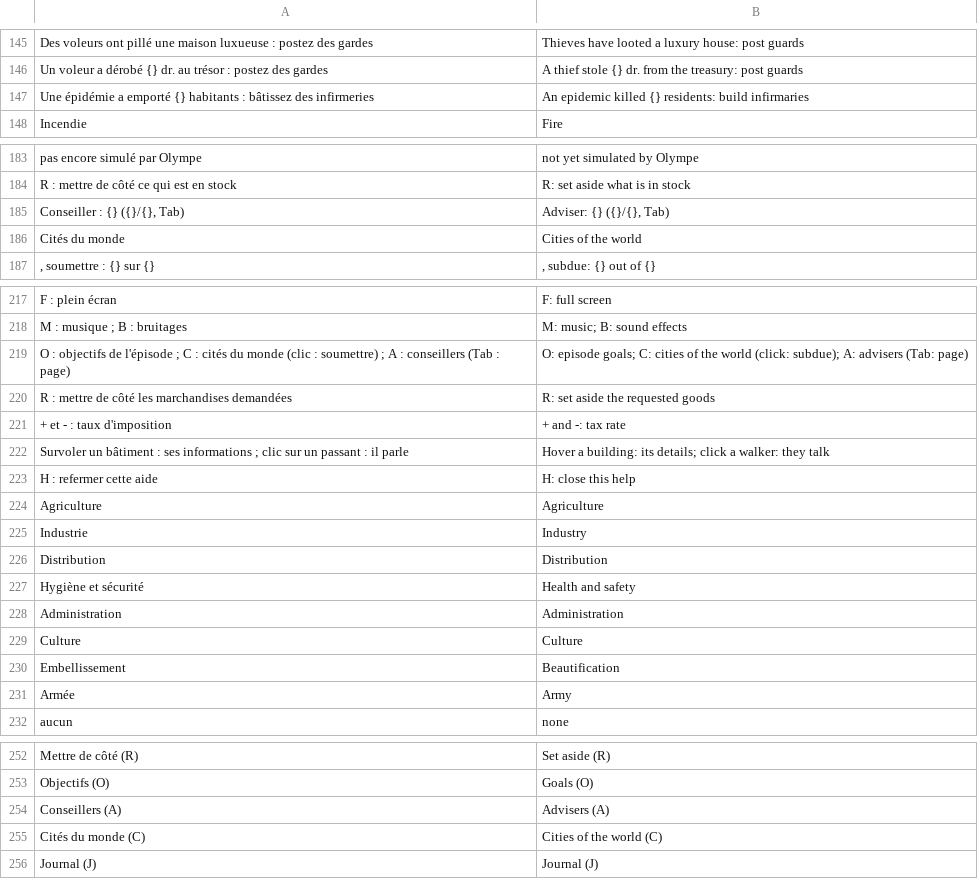
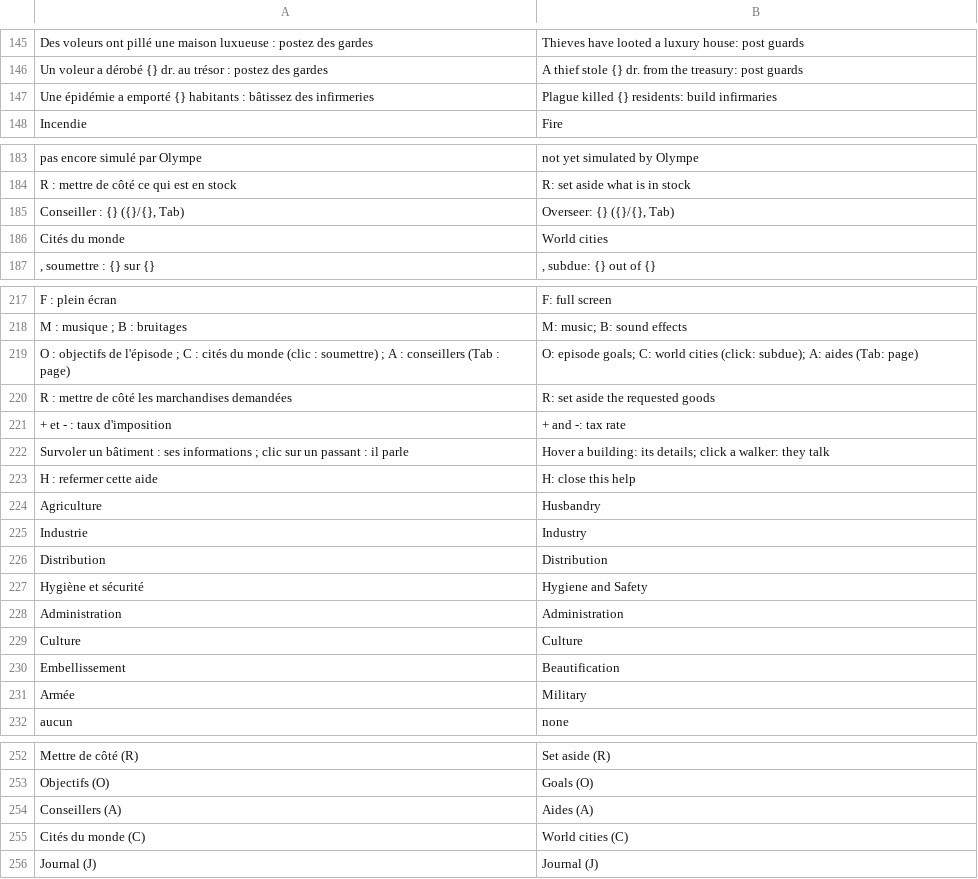
Before and after one commit to jeremielud/olympe, a TSV file: lang/en.tsv, drawn as a sheet; only a part is shown, gaps mark what is left out; the diff covers the shown part only.

```diff
--- a/lang/en.tsv
+++ b/lang/en.tsv
@@ -146,3 +146,3 @@ Des voleurs ont pillé une maison luxueuse : postez des gardes	Thieves have loot
 Un voleur a dérobé {} dr. au trésor : postez des gardes	A thief stole {} dr. from the treasury: post guards
-Une épidémie a emporté {} habitants : bâtissez des infirmeries	An epidemic killed {} residents: build infirmaries
+Une épidémie a emporté {} habitants : bâtissez des infirmeries	Plague killed {} residents: build infirmaries
 Incendie	Fire
@@ -184,4 +184,4 @@ pas encore simulé par Olympe	not yet simulated by Olympe
 R : mettre de côté ce qui est en stock	R: set aside what is in stock
-Conseiller : {} ({}/{}, Tab)	Adviser: {} ({}/{}, Tab)
-Cités du monde	Cities of the world
+Conseiller : {} ({}/{}, Tab)	Overseer: {} ({}/{}, Tab)
+Cités du monde	World cities
 , soumettre : {} sur {}	, subdue: {} out of {}
@@ -218,3 +218,3 @@ F : plein écran	F: full screen
 M : musique ; B : bruitages	M: music; B: sound effects
-O : objectifs de l'épisode ; C : cités du monde (clic : soumettre) ; A : conseillers (Tab : page)	O: episode goals; C: cities of the world (click: subdue); A: advisers (Tab: page)
+O : objectifs de l'épisode ; C : cités du monde (clic : soumettre) ; A : conseillers (Tab : page)	O: episode goals; C: world cities (click: subdue); A: aides (Tab: page)
 R : mettre de côté les marchandises demandées	R: set aside the requested goods
@@ -223,6 +223,6 @@ Survoler un bâtiment : ses informations ; clic sur un passant : il parle	Hover
 H : refermer cette aide	H: close this help
-Agriculture	Agriculture
+Agriculture	Husbandry
 Industrie	Industry
 Distribution	Distribution
-Hygiène et sécurité	Health and safety
+Hygiène et sécurité	Hygiene and Safety
 Administration	Administration
@@ -230,3 +230,3 @@ Culture	Culture
 Embellissement	Beautification
-Armée	Army
+Armée	Military
 aucun	none
@@ -253,4 +253,4 @@ Mettre de côté (R)	Set aside (R)
 Objectifs (O)	Goals (O)
-Conseillers (A)	Advisers (A)
-Cités du monde (C)	Cities of the world (C)
+Conseillers (A)	Aides (A)
+Cités du monde (C)	World cities (C)
 Journal (J)	Journal (J)
```
Also changed, not shown: 80 added rows and 1 edited cell elsewhere in this file, lang/eo.tsv, 3 other files.
